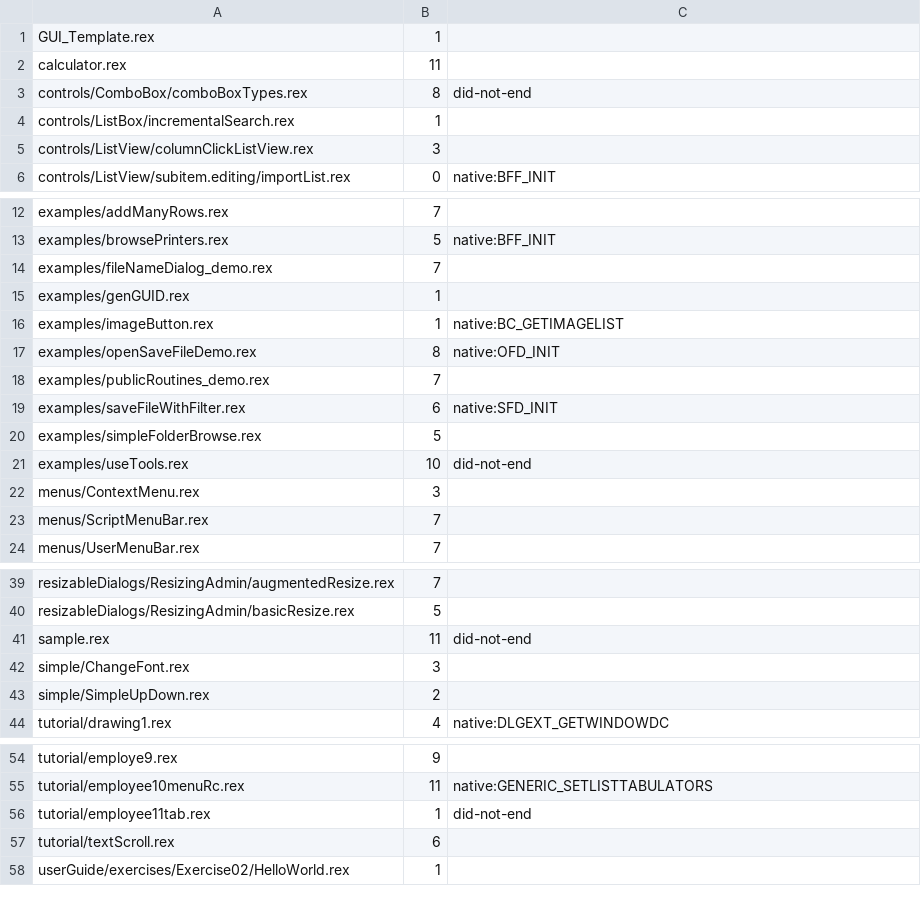
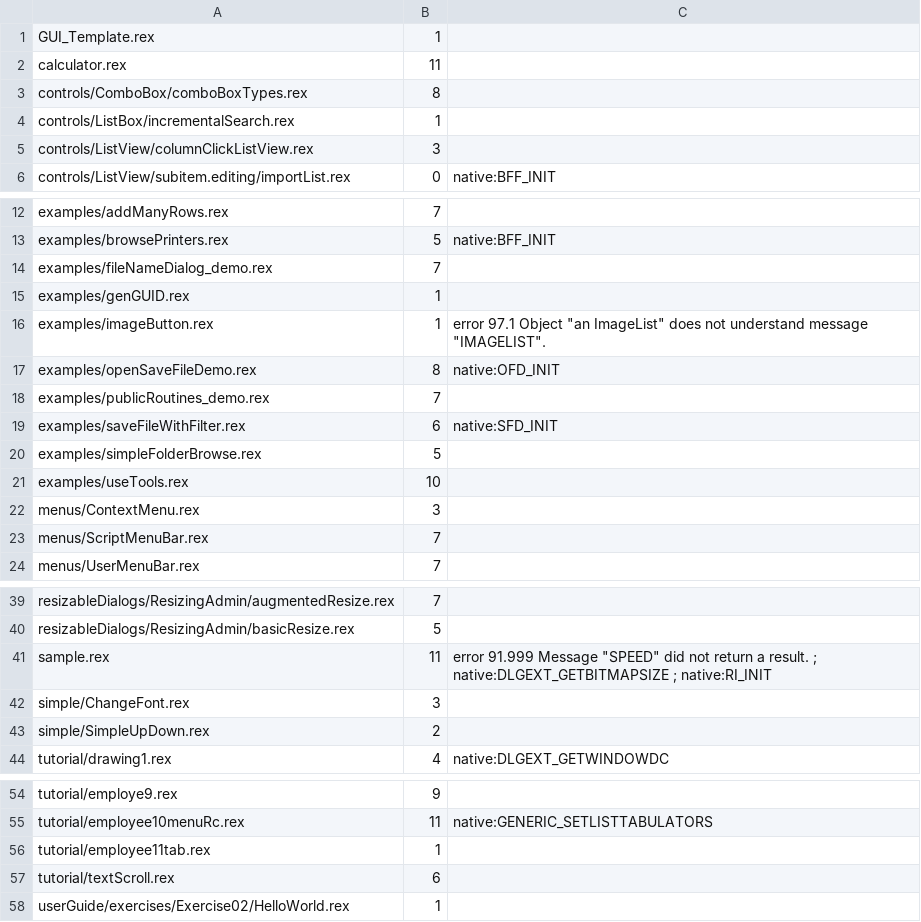
Before and after one commit to animatedads/oorexx, a TSV file: oodialog-wasm/poke.tsv, drawn as a sheet; only a part is shown, gaps mark what is left out.

```diff
--- a/oodialog-wasm/poke.tsv
+++ b/oodialog-wasm/poke.tsv
@@ -2,3 +2,3 @@ GUI_Template.rex	1
 calculator.rex	11	
-controls/ComboBox/comboBoxTypes.rex	8	did-not-end
+controls/ComboBox/comboBoxTypes.rex	8	
 controls/ListBox/incrementalSearch.rex	1	
@@ -15,3 +15,3 @@ examples/fileNameDialog_demo.rex	7
 examples/genGUID.rex	1	
-examples/imageButton.rex	1	native:BC_GETIMAGELIST
+examples/imageButton.rex	1	error 97.1 Object "an ImageList" does not understand message "IMAGELIST".
 examples/openSaveFileDemo.rex	8	native:OFD_INIT
@@ -20,3 +20,3 @@ examples/saveFileWithFilter.rex	6	native:SFD_INIT
 examples/simpleFolderBrowse.rex	5	
-examples/useTools.rex	10	did-not-end
+examples/useTools.rex	10	
 menus/ContextMenu.rex	3	
@@ -40,3 +40,3 @@ resizableDialogs/ResizingAdmin/augmentedResize.rex	7
 resizableDialogs/ResizingAdmin/basicResize.rex	5	
-sample.rex	11	did-not-end
+sample.rex	11	error 91.999 Message "SPEED" did not return a result. ; native:DLGEXT_GETBITMAPSIZE ; native:RI_INIT
 simple/ChangeFont.rex	3	
@@ -55,3 +55,3 @@ tutorial/employe9.rex	9
 tutorial/employee10menuRc.rex	11	native:GENERIC_SETLISTTABULATORS
-tutorial/employee11tab.rex	1	did-not-end
+tutorial/employee11tab.rex	1	
 tutorial/textScroll.rex	6	
```
Also changed, not shown: 17 other files.
